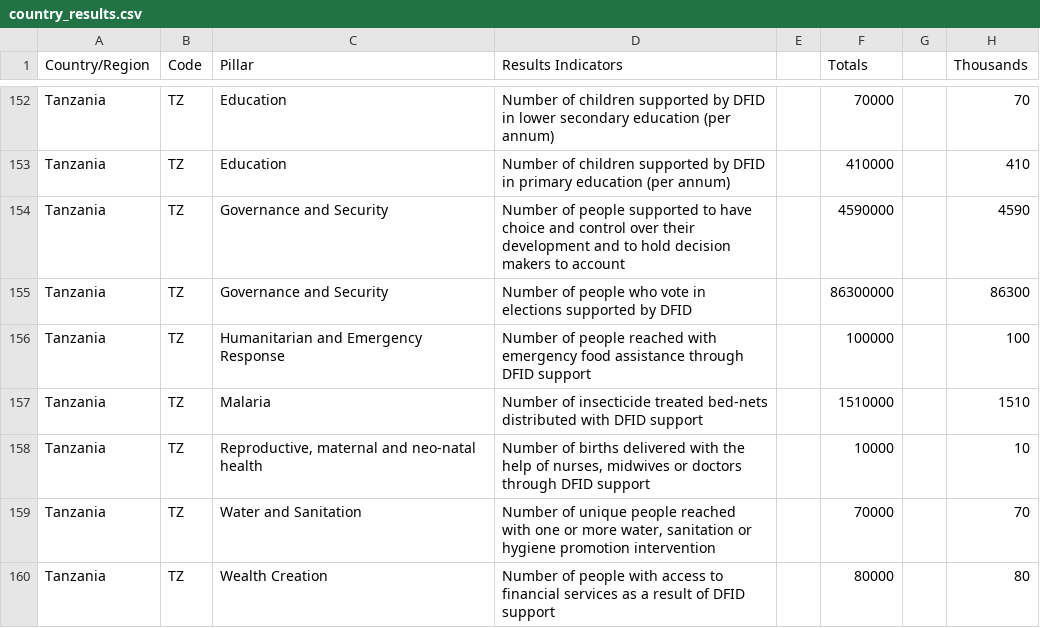
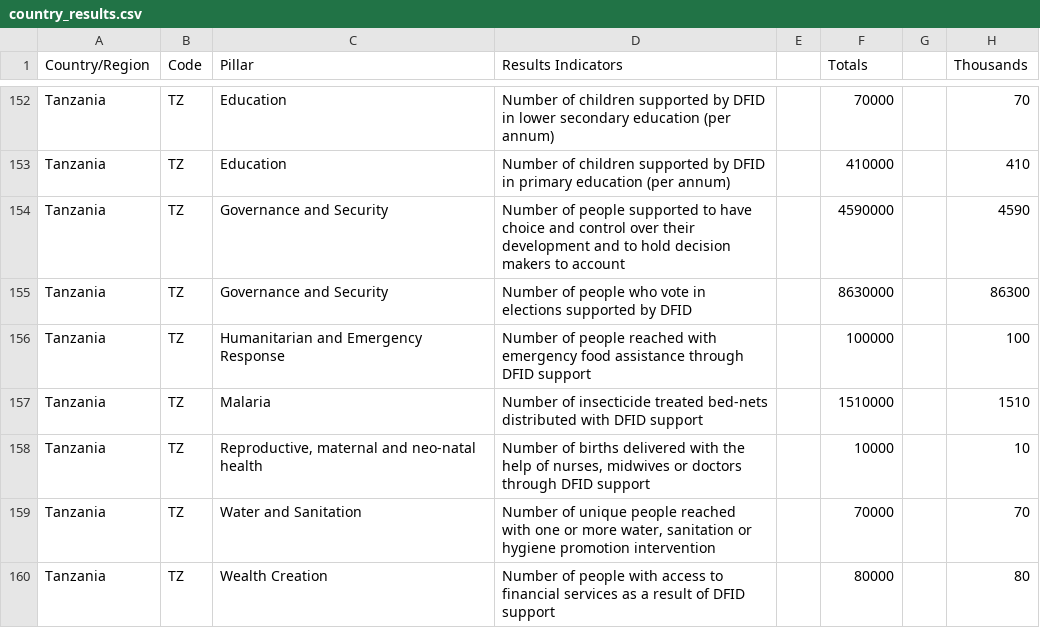
Before and after one commit to Bjwebb/aid-platform-beta, a CSV file: src/platform/modules/loader/src/main/resources/country_results.csv, drawn as a sheet; only a part is shown, gaps mark what is left out.

Commit message:
Changed the TZ results for number of people who vote in elections supported by DFID to be 8.63m

```diff
--- a/src/platform/modules/loader/src/main/resources/country_results.csv
+++ b/src/platform/modules/loader/src/main/resources/country_results.csv
@@ -154,3 +154,3 @@ Tanzania,TZ,Education,Number of children supported by DFID in primary education
 Tanzania,TZ,Governance and Security,Number of people supported to have choice and control over their development and to hold decision makers to account,,4590000,,4590
-Tanzania,TZ,Governance and Security,Number of people who vote in elections supported by DFID,,86300000,,86300
+Tanzania,TZ,Governance and Security,Number of people who vote in elections supported by DFID,,8630000,,86300
 Tanzania,TZ,Humanitarian and Emergency Response,Number of people reached with emergency food assistance through DFID support,,100000,,100
```
